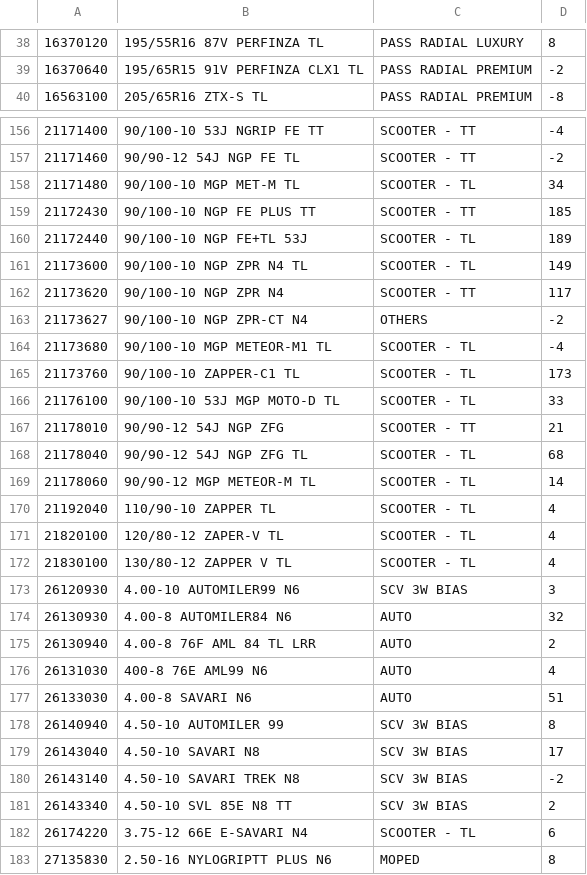
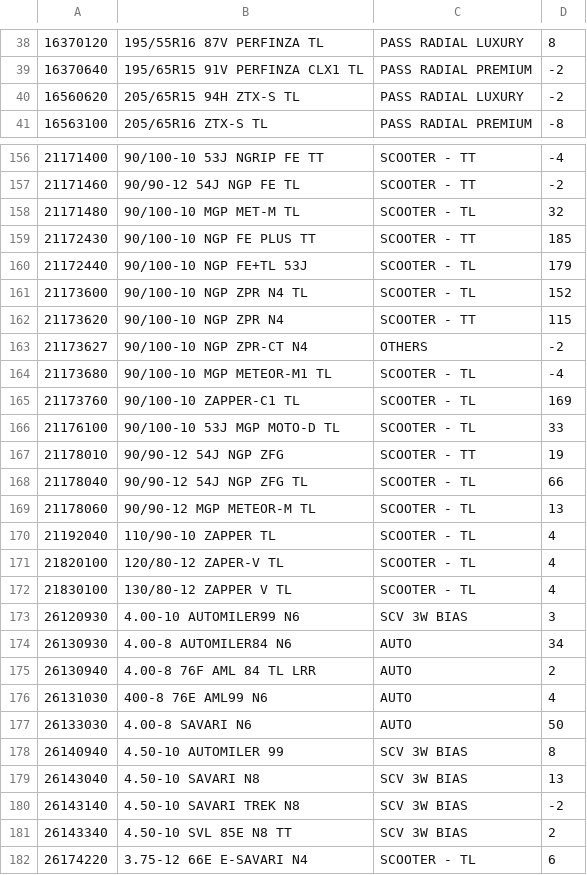
Before and after one commit to n1ghthawk/shopmanager, a CSV file: storage_processed_stock_summary.csv, drawn as a sheet; only a part is shown, gaps mark what is left out; the shorter side is filled out with more unchanged rows; the diff covers the shown part only.

```diff
--- a/storage_processed_stock_summary.csv
+++ b/storage_processed_stock_summary.csv
@@ -39,2 +39,3 @@
 "16370640","195/65R15 91V PERFINZA CLX1 TL","PASS RADIAL PREMIUM",-2
+"16560620","205/65R15 94H ZTX-S TL","PASS RADIAL LUXURY",-2
 "16563100","205/65R16 ZTX-S TL","PASS RADIAL PREMIUM",-8
@@ -157,14 +157,14 @@
 "21171460","90/90-12 54J NGP FE TL","SCOOTER - TT",-2
-"21171480","90/100-10 MGP MET-M TL","SCOOTER - TL",34
+"21171480","90/100-10 MGP MET-M TL","SCOOTER - TL",32
 "21172430","90/100-10 NGP FE  PLUS TT","SCOOTER - TT",185
-"21172440","90/100-10 NGP FE+TL 53J","SCOOTER - TL",189
-"21173600","90/100-10 NGP ZPR N4 TL","SCOOTER - TL",149
-"21173620","90/100-10 NGP ZPR N4","SCOOTER - TT",117
+"21172440","90/100-10 NGP FE+TL 53J","SCOOTER - TL",179
+"21173600","90/100-10 NGP ZPR N4 TL","SCOOTER - TL",152
+"21173620","90/100-10 NGP ZPR N4","SCOOTER - TT",115
 "21173627","90/100-10 NGP ZPR-CT N4","OTHERS",-2
 "21173680","90/100-10 MGP METEOR-M1 TL","SCOOTER - TL",-4
-"21173760","90/100-10 ZAPPER-C1 TL","SCOOTER - TL",173
+"21173760","90/100-10 ZAPPER-C1 TL","SCOOTER - TL",169
 "21176100","90/100-10 53J MGP MOTO-D TL","SCOOTER - TL",33
-"21178010","90/90-12 54J NGP ZFG","SCOOTER - TT",21
-"21178040","90/90-12 54J  NGP ZFG TL","SCOOTER - TL",68
-"21178060","90/90-12 MGP METEOR-M TL","SCOOTER - TL",14
+"21178010","90/90-12 54J NGP ZFG","SCOOTER - TT",19
+"21178040","90/90-12 54J  NGP ZFG TL","SCOOTER - TL",66
+"21178060","90/90-12 MGP METEOR-M TL","SCOOTER - TL",13
 "21192040","110/90-10 ZAPPER TL","SCOOTER - TL",4
@@ -173,8 +173,8 @@
 "26120930","4.00-10 AUTOMILER99 N6","SCV 3W BIAS",3
-"26130930","4.00-8 AUTOMILER84 N6","AUTO",32
+"26130930","4.00-8 AUTOMILER84 N6","AUTO",34
 "26130940","4.00-8 76F AML 84 TL LRR","AUTO",2
 "26131030","400-8  76E AML99 N6","AUTO",4
-"26133030","4.00-8 SAVARI N6","AUTO",51
+"26133030","4.00-8 SAVARI N6","AUTO",50
 "26140940","4.50-10 AUTOMILER 99","SCV 3W BIAS",8
-"26143040","4.50-10 SAVARI N8","SCV 3W BIAS",17
+"26143040","4.50-10 SAVARI N8","SCV 3W BIAS",13
 "26143140","4.50-10 SAVARI TREK N8","SCV 3W BIAS",-2
```
Also changed, not shown: 1 added row, 1 removed row and 24 edited cells elsewhere in this file, storage_mask_data.csv, 4 other files.
